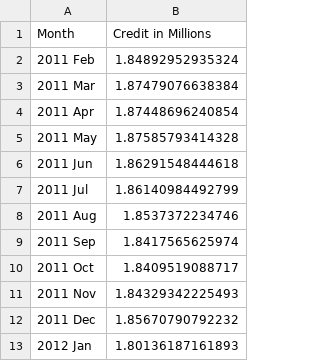
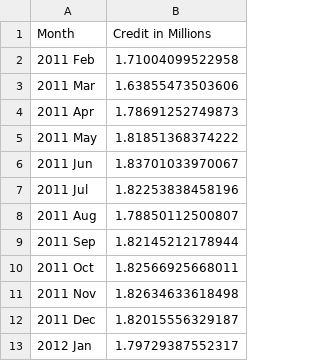
Before and after one commit to DaelynGreene/ForTheGloryOfTheEmpire, a CSV file: predictions.csv, drawn as a sheet.

```diff
--- a/predictions.csv
+++ b/predictions.csv
@@ -1,13 +1,13 @@
 "Month","Credit in Millions"
-2011 Feb,1.84892952935324
-2011 Mar,1.87479076638384
-2011 Apr,1.87448696240854
-2011 May,1.87585793414328
-2011 Jun,1.86291548444618
-2011 Jul,1.86140984492799
-2011 Aug,1.8537372234746
-2011 Sep,1.8417565625974
-2011 Oct,1.8409519088717
-2011 Nov,1.84329342225493
-2011 Dec,1.85670790792232
-2012 Jan,1.80136187161893
+2011 Feb,1.71004099522958
+2011 Mar,1.63855473503606
+2011 Apr,1.78691252749873
+2011 May,1.81851368374222
+2011 Jun,1.83701033970067
+2011 Jul,1.82253838458196
+2011 Aug,1.78850112500807
+2011 Sep,1.82145212178944
+2011 Oct,1.82566925668011
+2011 Nov,1.82634633618498
+2011 Dec,1.82015556329187
+2012 Jan,1.79729387552317
```
Also changed, not shown: 1 other file.
